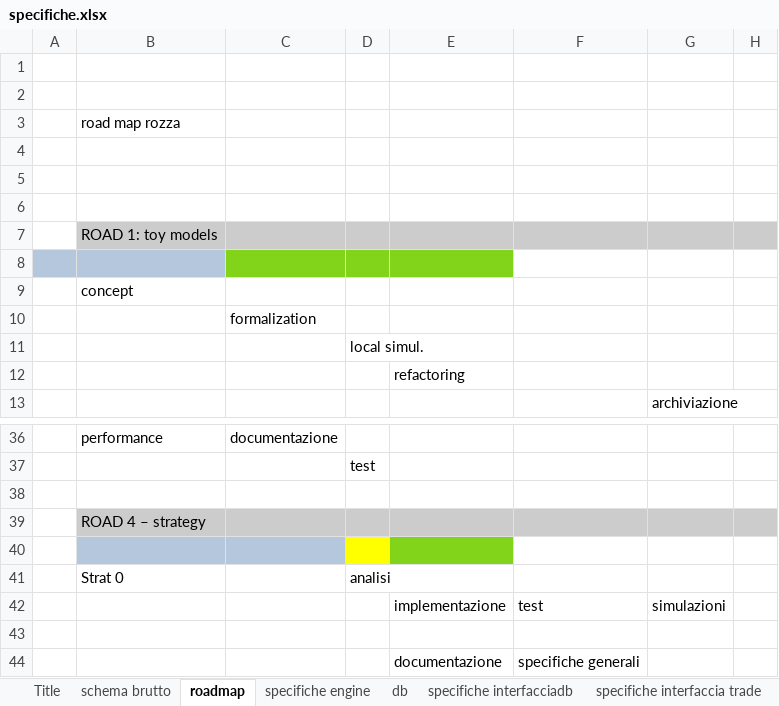
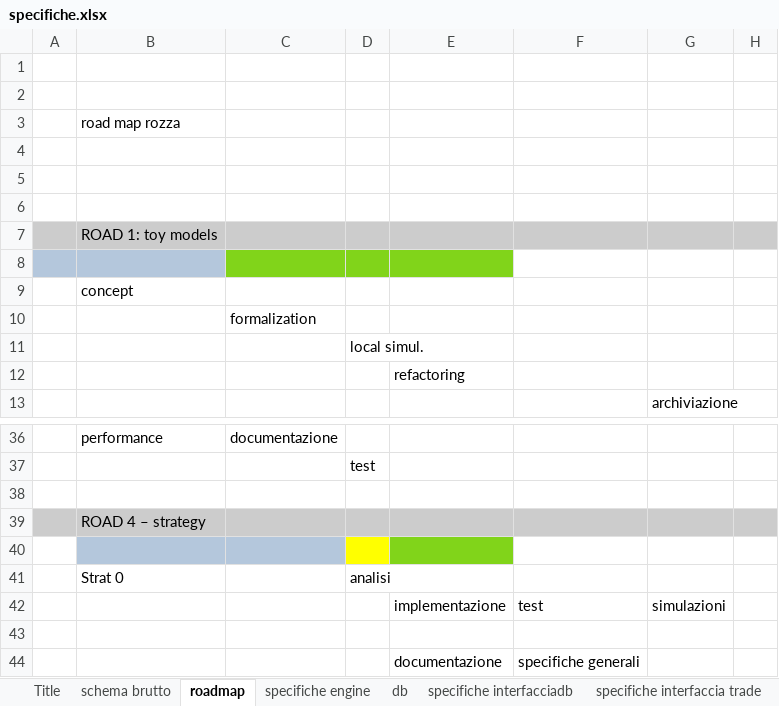
Before and after one commit to porcherface/sentient-cloud, an Excel workbook: doc/specifiche.xlsx, sheet roadmap, drawn as a sheet; only a part is shown, gaps mark what is left out; values as stored, in another font and other column widths than the file's, no borders; the diff covers the shown part only; the diff names each change by its address in the sheet, - before the commit and + after, or states it on an @@ line.

```diff
--- a/doc/specifiche.xlsx (sheet roadmap)
+++ b/doc/specifiche.xlsx (sheet roadmap)
-A7 fill: none
+A7 fill: #CCCCCC
-A39 fill: none
+A39 fill: #CCCCCC
```
Also changed, not shown: 6 edited cells and cell formats elsewhere in this sheet, sheet Title, charts or pictures, 1 other file.
